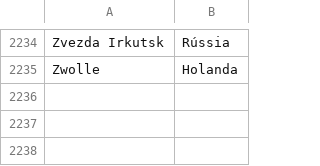
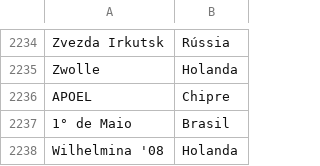
Before and after one commit to joaobassam/clubesreveladores-app, a CSV file: clubes.csv, drawn as a sheet; only a part is shown, gaps mark what is left out; the diff names each change by its address in the sheet, - before the commit and + after, or states it on an @@ line.

```diff
--- a/clubes.csv
+++ b/clubes.csv
+row 2236: APOEL | Chipre
+row 2237: 1° de Maio | Brasil
+row 2238: Wilhelmina '08 | Holanda
```
Also changed, not shown: jogadores.csv, 1 other file.
